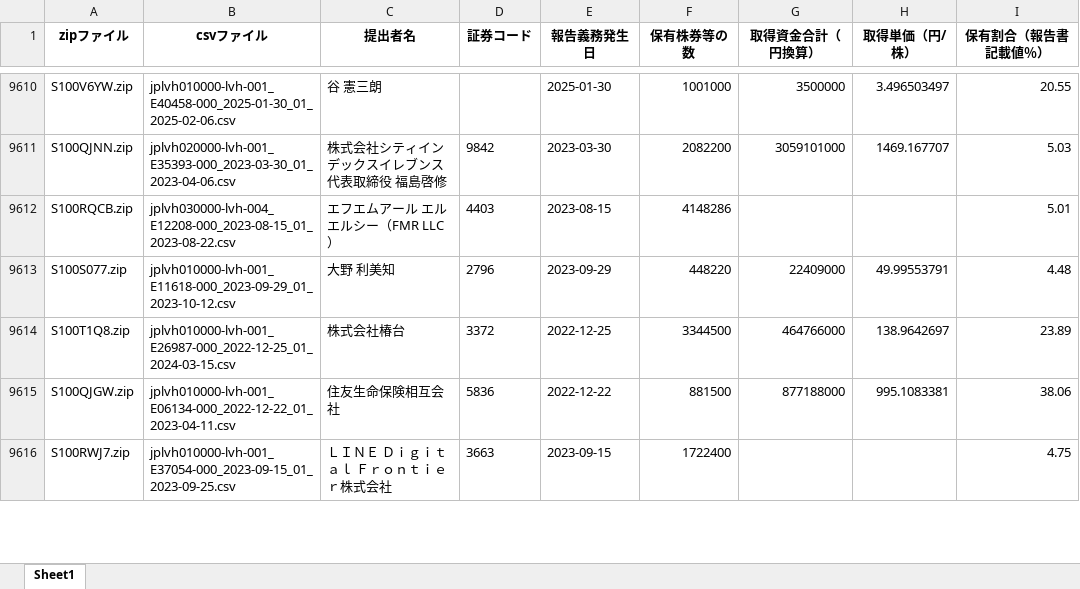
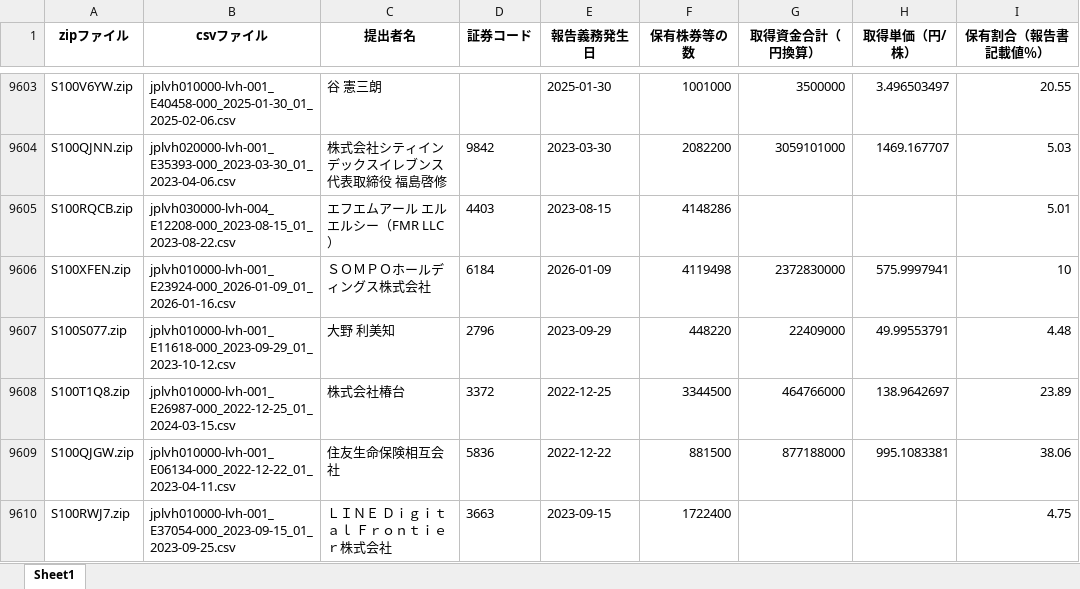
Before and after one commit to harubon1027-pixel/activist-results, an Excel workbook: docs/大量保有報告書_解析結果.xlsx, sheet Sheet1, drawn as a sheet; only a part is shown, gaps mark what is left out; values as stored, in another font and other column widths than the file's, no borders; the diff covers the shown part only; the diff names each change by its address in the sheet, - before the commit and + after, or states it on an @@ line.

```diff
--- a/docs/大量保有報告書_解析結果.xlsx (sheet Sheet1)
+++ b/docs/大量保有報告書_解析結果.xlsx (sheet Sheet1)
+row 9606: S100XFEN.zip | jplvh010000-lvh-001_E23924-000_2026-01-09_01_2026-01-16.csv | ＳＯＭＰＯホールディングス株式会社 | 6184 | 2026-01-09 | 4119498 | 2372830000 | 575.9997941 | 10
```
Also changed, not shown: 12 added rows and 19 removed rows elsewhere in this sheet, docs/アクティビスト銘柄_資産判定.xlsx, docs/アクティビスト銘柄一覧.xlsx.
